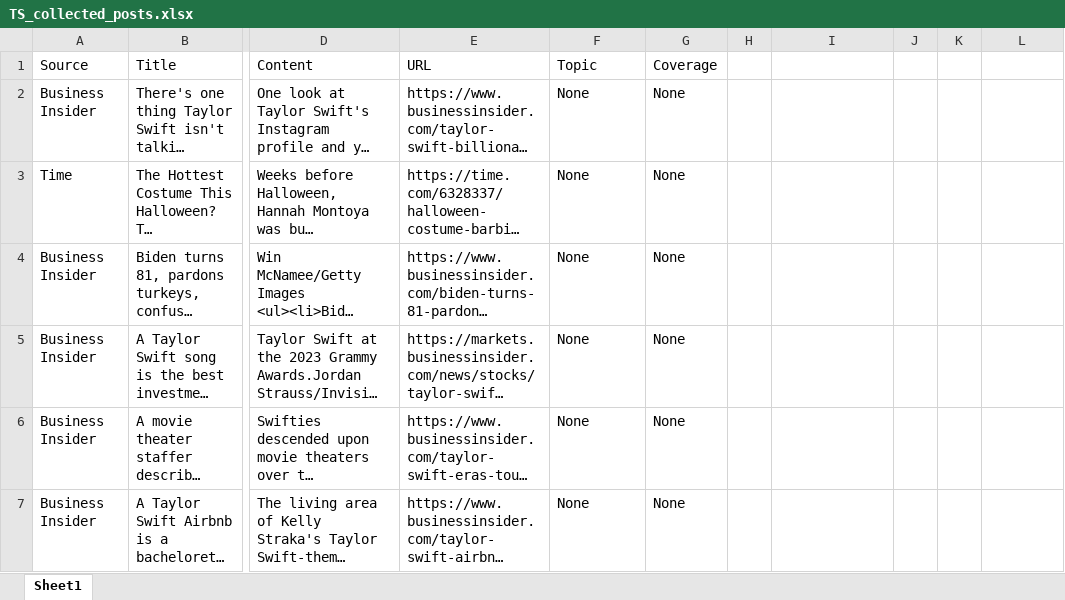
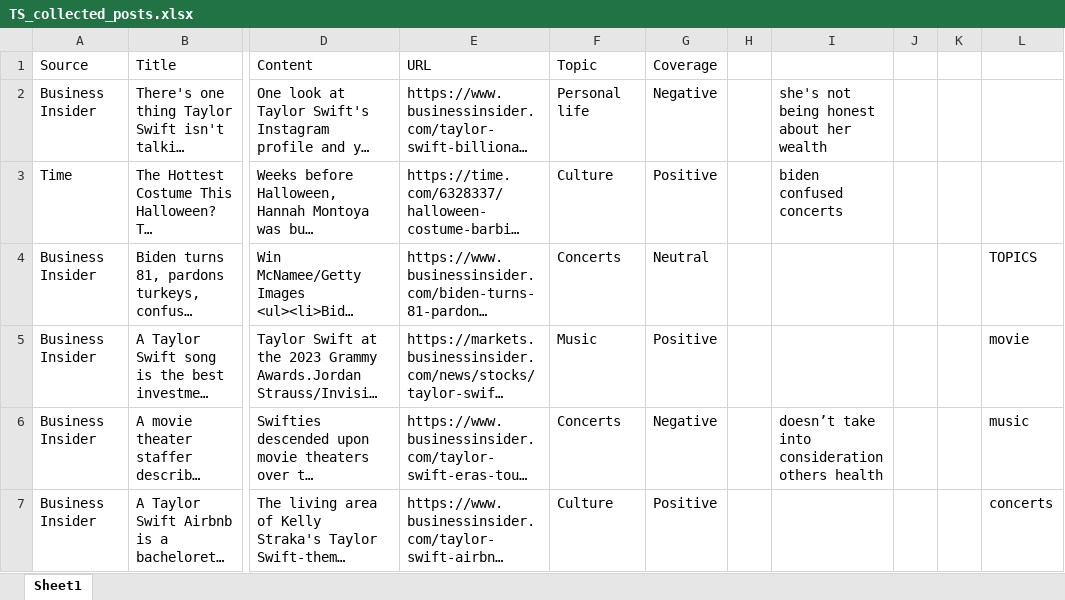
Before and after one commit to Sam-Mobed/COMP370-FinalProject, an Excel workbook: TS_collected_posts.xlsx, sheet Sheet1, drawn as a sheet; only a part is shown, gaps mark what is left out; long unchanged cells end in …; values as stored, in another font and other column widths than the file's, no cell formats; the diff covers the shown part only; the diff names each change by its address in the sheet, - before the commit and + after, or states it on an @@ line.

Commit message:
collecting some missing data

```diff
--- a/TS_collected_posts.xlsx (sheet Sheet1)
+++ b/TS_collected_posts.xlsx (sheet Sheet1)
-F2 (Topic): None
+F2 (Topic): Personal life
-G2 (Coverage): None
+G2 (Coverage): Negative
-I2: (empty)
+I2: she's not being honest about her wealth
-F3 (Topic): None
+F3 (Topic): Culture
-G3 (Coverage): None
+G3 (Coverage): Positive
-I3: (empty)
+I3: biden confused concerts
-F4 (Topic): None
+F4 (Topic): Concerts
-G4 (Coverage): None
+G4 (Coverage): Neutral
-L4: (empty)
+L4: TOPICS
-F5 (Topic): None
+F5 (Topic): Music
-G5 (Coverage): None
+G5 (Coverage): Positive
-L5: (empty)
+L5: movie
-F6 (Topic): None
+F6 (Topic): Concerts
-G6 (Coverage): None
+G6 (Coverage): Negative
-I6: (empty)
+I6: doesn’t take into consideration others health
-L6: (empty)
+L6: music
-F7 (Topic): None
+F7 (Topic): Culture
-G7 (Coverage): None
+G7 (Coverage): Positive
-L7: (empty)
+L7: concerts
```
Also changed, not shown: 237 edited cells elsewhere in this sheet, cell formats, 12 other files.
